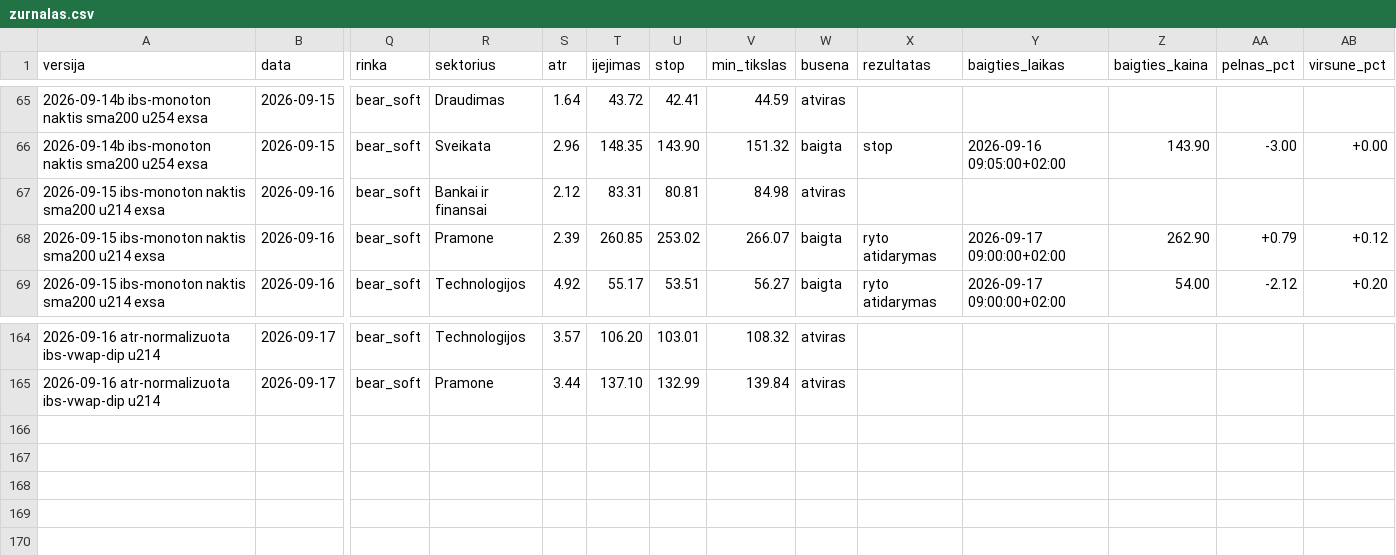
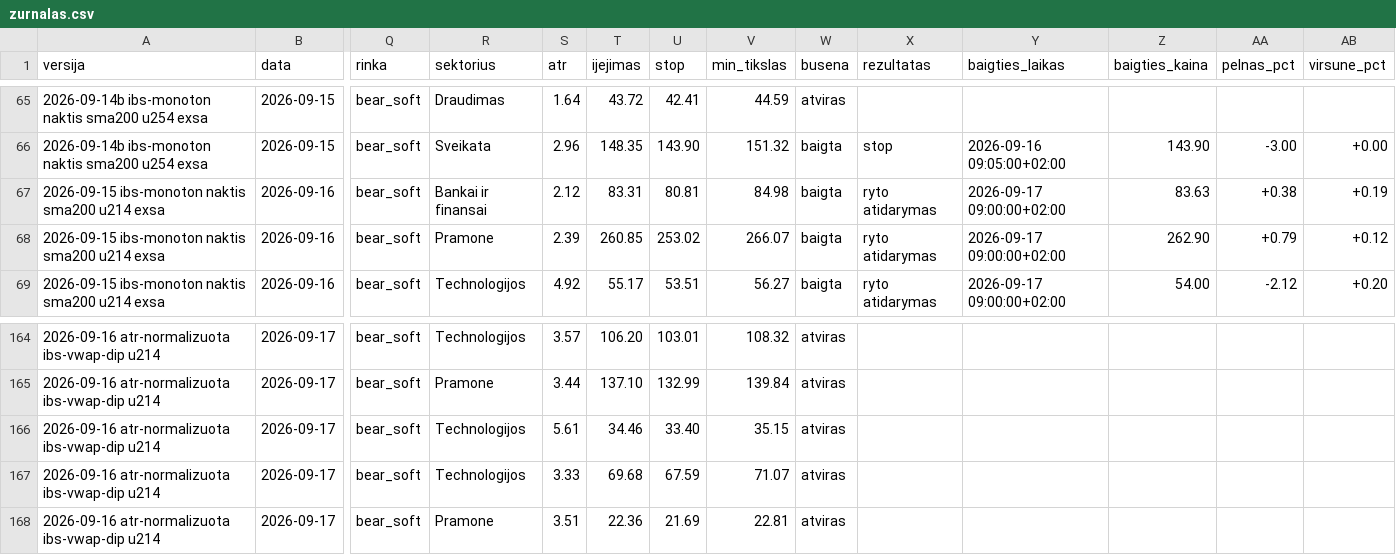
Before and after one commit to MantasBud/Dip-raiting, a CSV file: docs/zurnalas.csv, drawn as a sheet; only a part is shown, gaps mark what is left out; rows hold the shown columns only; the diff names each change by its address in the sheet, - before the commit and + after, or states it on an @@ line.

```diff
--- a/docs/zurnalas.csv
+++ b/docs/zurnalas.csv
-W67 (busena): atviras
+W67 (busena): baigta
-X67 (rezultatas): (empty)
+X67 (rezultatas): ryto atidarymas
-Y67 (baigties_laikas): (empty)
+Y67 (baigties_laikas): 2026-09-17 09:00:00+02:00
-Z67 (baigties_kaina): (empty)
+Z67 (baigties_kaina): 83.63
-AA67 (pelnas_pct): (empty)
+AA67 (pelnas_pct): +0.38
-AB67 (virsune_pct): (empty)
+AB67 (virsune_pct): +0.19
+row 166: 2026-09-16 atr-normalizuota ibs-vwap-dip u214 | 2026-09-17 | bear_soft | Technologijos | 5.61 | 34.46 | 33.40 | 35.15 | atviras
+row 167: 2026-09-16 atr-normalizuota ibs-vwap-dip u214 | 2026-09-17 | bear_soft | Technologijos | 3.33 | 69.68 | 67.59 | 71.07 | atviras
+row 168: 2026-09-16 atr-normalizuota ibs-vwap-dip u214 | 2026-09-17 | bear_soft | Pramone | 3.51 | 22.36 | 21.69 | 22.81 | atviras
```
Also changed, not shown: 2 other files.
